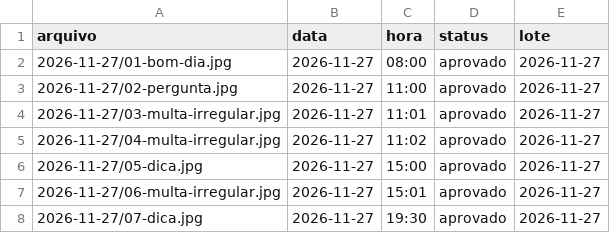
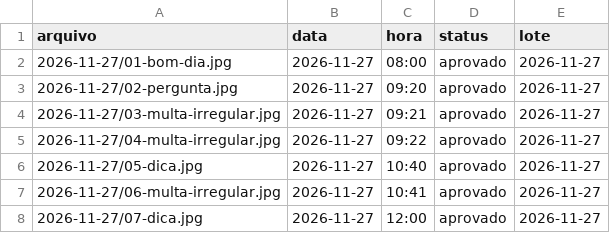
Before and after one commit to franciellifernandesadvocacia-dotcom/stories-dradasmultas, a CSV file: fila.csv, drawn as a sheet.

```diff
--- a/fila.csv
+++ b/fila.csv
@@ -2,7 +2,7 @@ arquivo,data,hora,status,lote
 2026-11-27/01-bom-dia.jpg,2026-11-27,08:00,aprovado,2026-11-27
-2026-11-27/02-pergunta.jpg,2026-11-27,11:00,aprovado,2026-11-27
-2026-11-27/03-multa-irregular.jpg,2026-11-27,11:01,aprovado,2026-11-27
-2026-11-27/04-multa-irregular.jpg,2026-11-27,11:02,aprovado,2026-11-27
-2026-11-27/05-dica.jpg,2026-11-27,15:00,aprovado,2026-11-27
-2026-11-27/06-multa-irregular.jpg,2026-11-27,15:01,aprovado,2026-11-27
-2026-11-27/07-dica.jpg,2026-11-27,19:30,aprovado,2026-11-27
+2026-11-27/02-pergunta.jpg,2026-11-27,09:20,aprovado,2026-11-27
+2026-11-27/03-multa-irregular.jpg,2026-11-27,09:21,aprovado,2026-11-27
+2026-11-27/04-multa-irregular.jpg,2026-11-27,09:22,aprovado,2026-11-27
+2026-11-27/05-dica.jpg,2026-11-27,10:40,aprovado,2026-11-27
+2026-11-27/06-multa-irregular.jpg,2026-11-27,10:41,aprovado,2026-11-27
+2026-11-27/07-dica.jpg,2026-11-27,12:00,aprovado,2026-11-27
```
Also changed, not shown: 1 other file.
